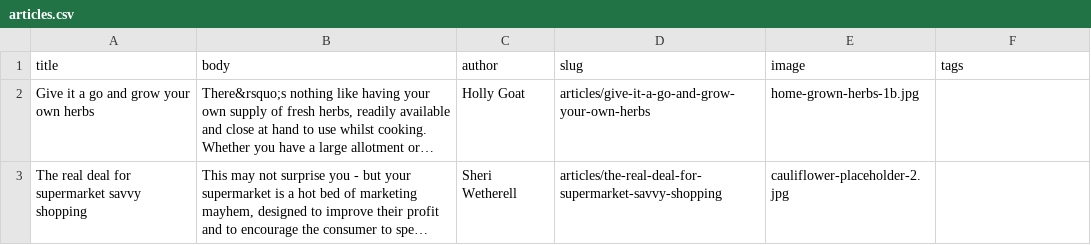
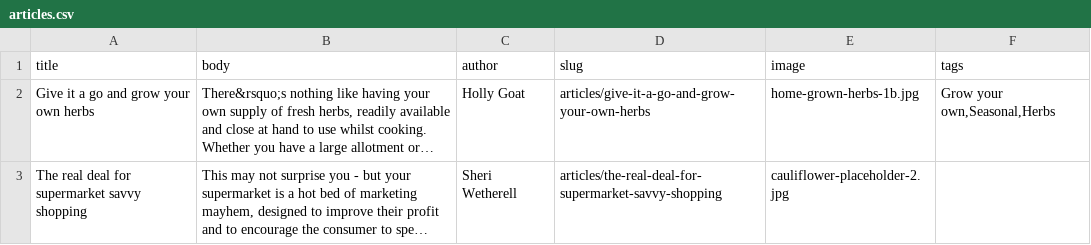
Before and after one commit to gareth-fivemile/demo_umami, a CSV file: demo_umami_content/default_content/articles.csv, drawn as a sheet; only a part is shown; long unchanged cells end in …; the diff covers the shown part only; the diff names each change by its address in the sheet, - before the commit and + after, or states it on an @@ line.

```diff
--- a/demo_umami_content/default_content/articles.csv
+++ b/demo_umami_content/default_content/articles.csv
-F2 (tags): (empty)
+F2 (tags): Grow your own,Seasonal,Herbs
```
Also changed, not shown: 1 added row and 1 removed row elsewhere in this file.
